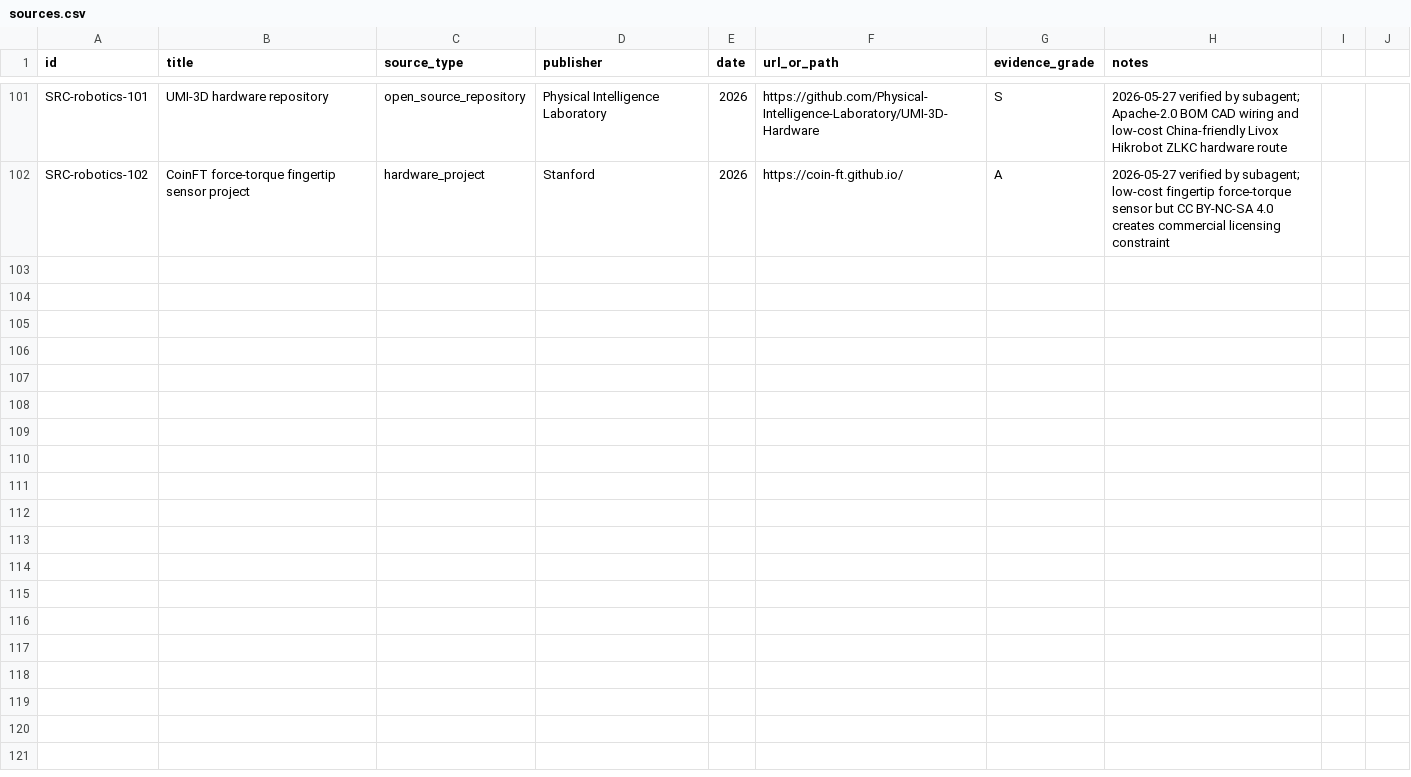
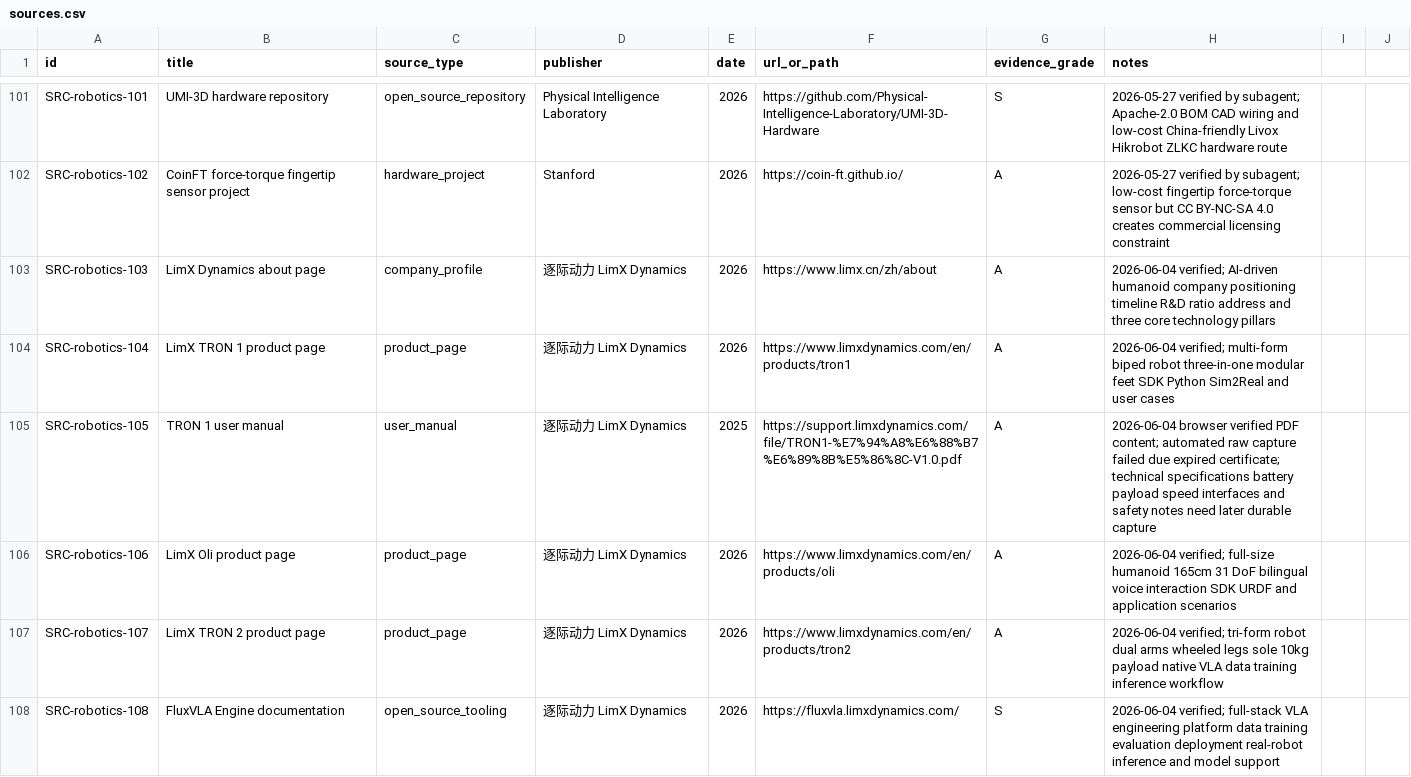
Before and after one commit to terryma2024/industry_analysis, a CSV file: knowledge/robotics-embodied-ai/sources.csv, drawn as a sheet; only a part is shown, gaps mark what is left out; the diff covers the shown part only; the diff names each change by its address in the sheet, - before the commit and + after, or states it on an @@ line.

Commit message:
Add robotics platform research notes

```diff
--- a/knowledge/robotics-embodied-ai/sources.csv
+++ b/knowledge/robotics-embodied-ai/sources.csv
+row 103: SRC-robotics-103 | LimX Dynamics about page | company_profile | 逐际动力 LimX Dynamics | 2026 | https://www.limx.cn/zh/about | A | 2026-06-04 verified; AI-driven humanoid company positioning timeline R&D ratio address and three core technology pillars
+row 104: SRC-robotics-104 | LimX TRON 1 product page | product_page | 逐际动力 LimX Dynamics | 2026 | https://www.limxdynamics.com/en/products/tron1 | A | 2026-06-04 verified; multi-form biped robot three-in-one modular feet SDK Python Sim2Real and user cases
+row 105: SRC-robotics-105 | TRON 1 user manual | user_manual | 逐际动力 LimX Dynamics | 2025 | https://support.limxdynamics.com/file/TRON1-%E7%94%A8%E6%88%B7%E6%89%8B%E5%86%8C-V1.0.pdf | A | 2026-06-04 browser verified PDF content; automated raw capture failed due expired certificate; technical specifications battery payload speed interfaces and safety notes need later durable capture
+row 106: SRC-robotics-106 | LimX Oli product page | product_page | 逐际动力 LimX Dynamics | 2026 | https://www.limxdynamics.com/en/products/oli | A | 2026-06-04 verified; full-size humanoid 165cm 31 DoF bilingual voice interaction SDK URDF and application scenarios
+row 107: SRC-robotics-107 | LimX TRON 2 product page | product_page | 逐际动力 LimX Dynamics | 2026 | https://www.limxdynamics.com/en/products/tron2 | A | 2026-06-04 verified; tri-form robot dual arms wheeled legs sole 10kg payload native VLA data training inference workflow
+row 108: SRC-robotics-108 | FluxVLA Engine documentation | open_source_tooling | 逐际动力 LimX Dynamics | 2026 | https://fluxvla.limxdynamics.com/ | S | 2026-06-04 verified; full-stack VLA engineering platform data training evaluation deployment real-robot inference and model support
```
Also changed, not shown: 16 added rows elsewhere in this file, raw/robotics-embodied-ai/documents/source_capture_manifest.csv, 36 other files.
